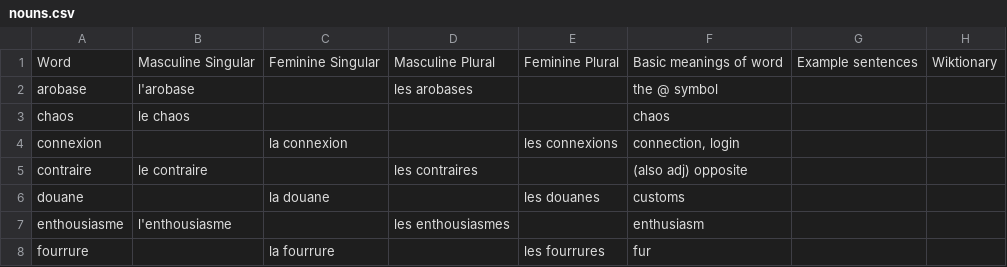
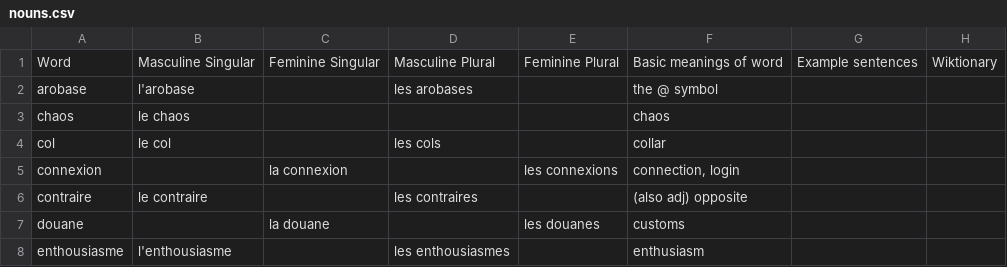
Before and after one commit to saltisgood/FrenchNotes, a CSV file: src/Duolingo/Vocab/nouns.csv, drawn as a sheet; only a part is shown; the shorter side is filled out with more unchanged rows.

```diff
--- a/src/Duolingo/Vocab/nouns.csv
+++ b/src/Duolingo/Vocab/nouns.csv
@@ -3,2 +3,3 @@ arobase;l'arobase;;les arobases;;the @ symbol;;
 chaos;le chaos;;;;chaos;;
+col;le col;;les cols;;collar;;
 connexion;;la connexion;;les connexions;connection, login;;
```
Also changed, not shown: 3 other files.
